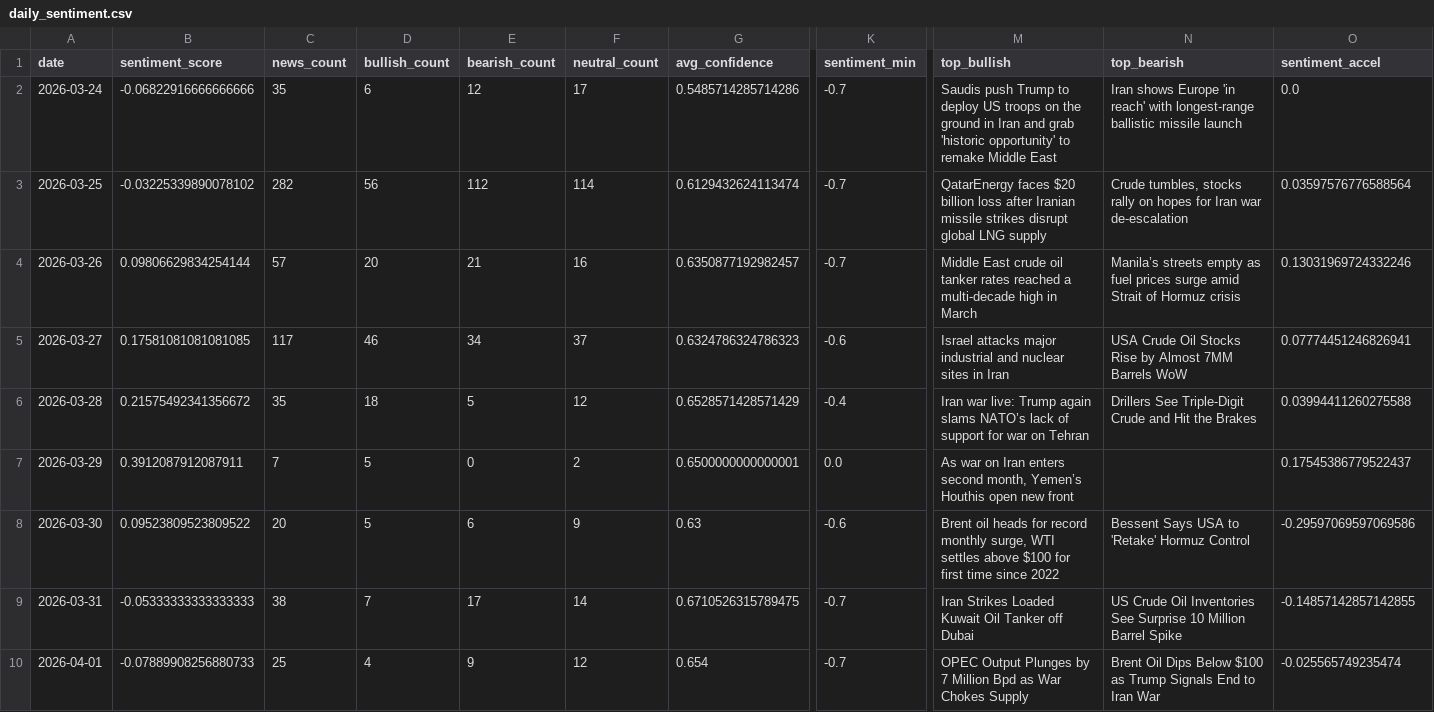
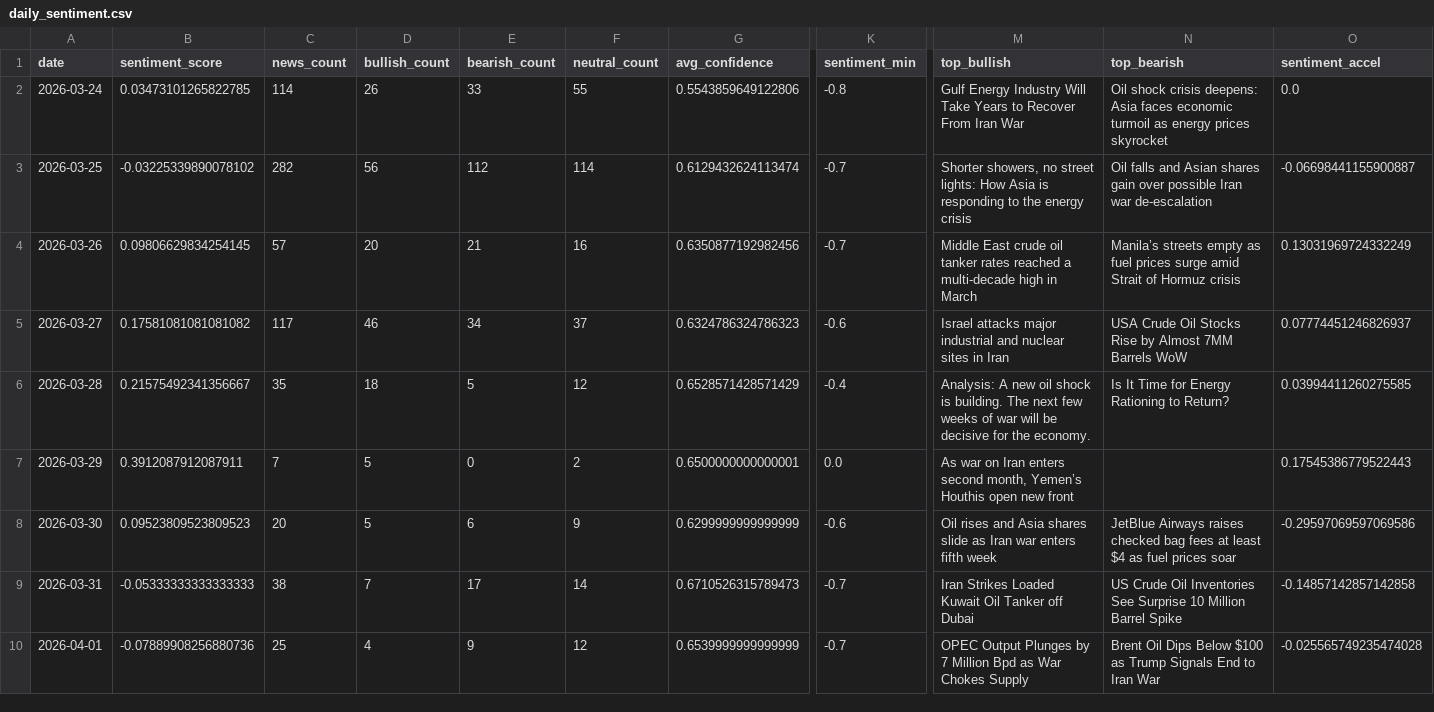
Before and after one commit to xu200612/oilsense, a CSV file: data/processed/daily_sentiment.csv, drawn as a sheet; only a part is shown, gaps mark what is left out; the diff covers the shown part only; the diff names each change by its address in the sheet, - before the commit and + after, or states it on an @@ line.

```diff
--- a/data/processed/daily_sentiment.csv
+++ b/data/processed/daily_sentiment.csv
-B2 (sentiment_score): -0.06822916666666666
+B2 (sentiment_score): 0.03473101265822785
-C2 (news_count): 35
+C2 (news_count): 114
-D2 (bullish_count): 6
+D2 (bullish_count): 26
-E2 (bearish_count): 12
+E2 (bearish_count): 33
-F2 (neutral_count): 17
+F2 (neutral_count): 55
-G2 (avg_confidence): 0.5485714285714286
+G2 (avg_confidence): 0.5543859649122806
-K2 (sentiment_min): -0.7
+K2 (sentiment_min): -0.8
-M2 (top_bullish): Saudis push Trump to deploy US troops on the ground in Iran and grab 'historic opportunity' to remake Middle East
+M2 (top_bullish): Gulf Energy Industry Will Take Years to Recover From Iran War
-N2 (top_bearish): Iran shows Europe 'in reach' with longest-range ballistic missile launch
+N2 (top_bearish): Oil shock crisis deepens: Asia faces economic turmoil as energy prices skyrocket
-M3 (top_bullish): QatarEnergy faces $20 billion loss after Iranian missile strikes disrupt global LNG supply
+M3 (top_bullish): Shorter showers, no street lights: How Asia is responding to the energy crisis
-N3 (top_bearish): Crude tumbles, stocks rally on hopes for Iran war…
+N3 (top_bearish): Oil falls and Asian shares gain over possible Iran war…
-O3 (sentiment_accel): 0.03597576776588564
+O3 (sentiment_accel): -0.06698441155900887
-B4 (sentiment_score): 0.09806629834254144
+B4 (sentiment_score): 0.09806629834254145
-G4 (avg_confidence): 0.6350877192982457
+G4 (avg_confidence): 0.6350877192982456
-O4 (sentiment_accel): 0.13031969724332246
+O4 (sentiment_accel): 0.13031969724332249
-B5 (sentiment_score): 0.17581081081081085
+B5 (sentiment_score): 0.17581081081081082
-O5 (sentiment_accel): 0.07774451246826941
+O5 (sentiment_accel): 0.07774451246826937
-B6 (sentiment_score): 0.21575492341356672
+B6 (sentiment_score): 0.21575492341356667
-M6 (top_bullish): Iran war live: Trump again slams NATO’s lack of support for war on Tehran
+M6 (top_bullish): Analysis: A new oil shock is building. The next few weeks of war will be decisive for the economy.
-N6 (top_bearish): Drillers See Triple-Digit Crude and Hit the Brakes
+N6 (top_bearish): Is It Time for Energy Rationing to Return?
-O6 (sentiment_accel): 0.03994411260275588
+O6 (sentiment_accel): 0.03994411260275585
-O7 (sentiment_accel): 0.17545386779522437
+O7 (sentiment_accel): 0.17545386779522443
-B8 (sentiment_score): 0.09523809523809522
+B8 (sentiment_score): 0.09523809523809523
-G8 (avg_confidence): 0.63
+G8 (avg_confidence): 0.6299999999999999
-M8 (top_bullish): Brent oil heads for record monthly surge, WTI settles above $100 for first time since 2022
+M8 (top_bullish): Oil rises and Asia shares slide as Iran war enters fifth week
-N8 (top_bearish): Bessent Says USA to 'Retake' Hormuz Control
+N8 (top_bearish): JetBlue Airways raises checked bag fees at least $4 as fuel prices soar
-G9 (avg_confidence): 0.6710526315789475
+G9 (avg_confidence): 0.6710526315789473
-O9 (sentiment_accel): -0.14857142857142855
+O9 (sentiment_accel): -0.14857142857142858
-B10 (sentiment_score): -0.07889908256880733
+B10 (sentiment_score): -0.07889908256880736
-G10 (avg_confidence): 0.654
+G10 (avg_confidence): 0.6539999999999999
-O10 (sentiment_accel): -0.025565749235474
+O10 (sentiment_accel): -0.025565749235474028
```
Also changed, not shown: 2 added rows and 71 edited cells elsewhere in this file, data/processed/feature_matrix.csv, data/processed/latest_features.csv, 3 other files.
